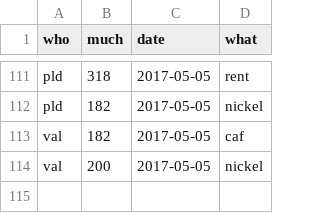
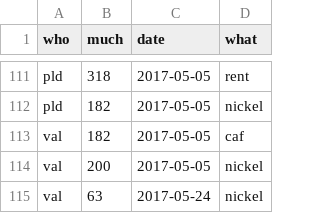
Before and after one commit to pldiiw/debts, a CSV file: debts.csv, drawn as a sheet; only a part is shown, gaps mark what is left out; the diff names each change by its address in the sheet, - before the commit and + after, or states it on an @@ line.

Commit message:
New spendings

```diff
--- a/debts.csv
+++ b/debts.csv
+row 115: val | 63 | 2017-05-24 | nickel
```
